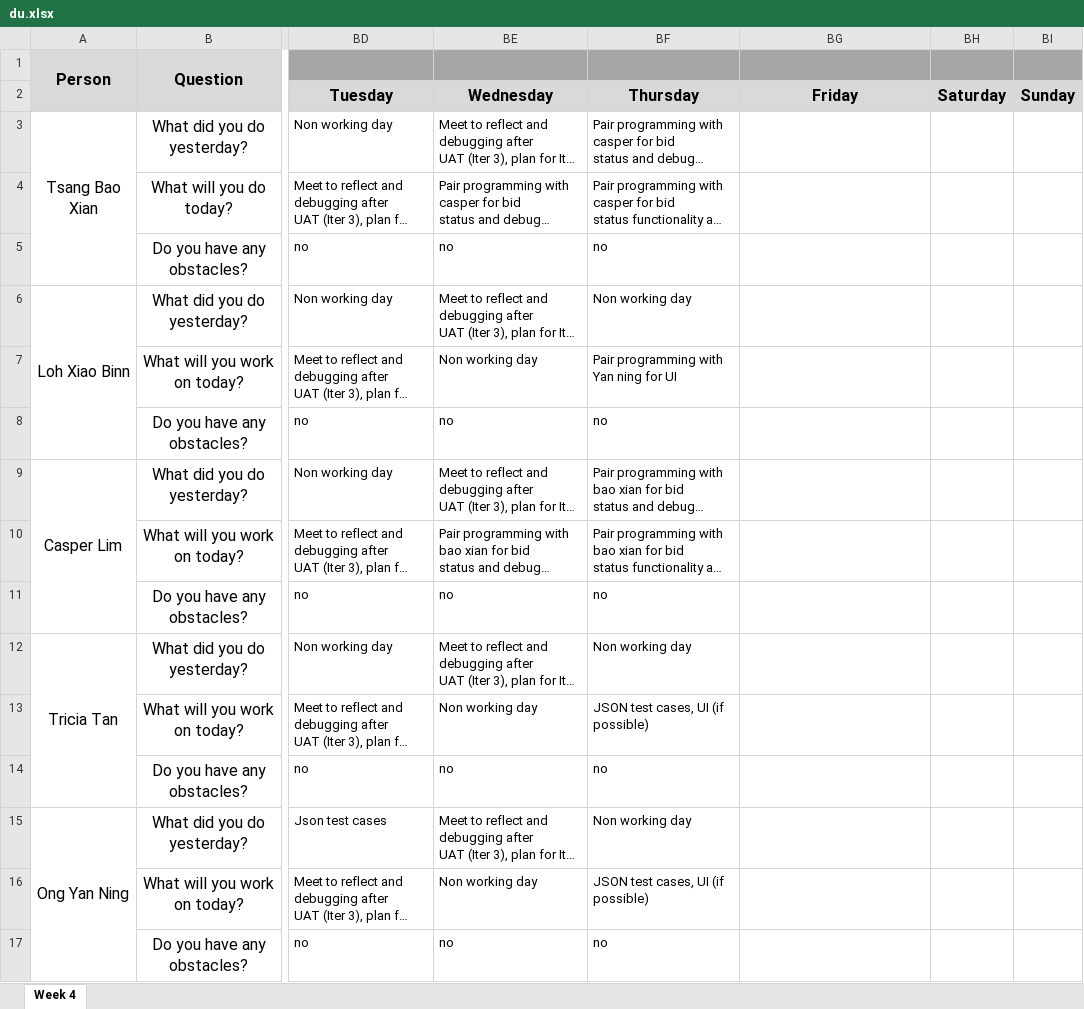
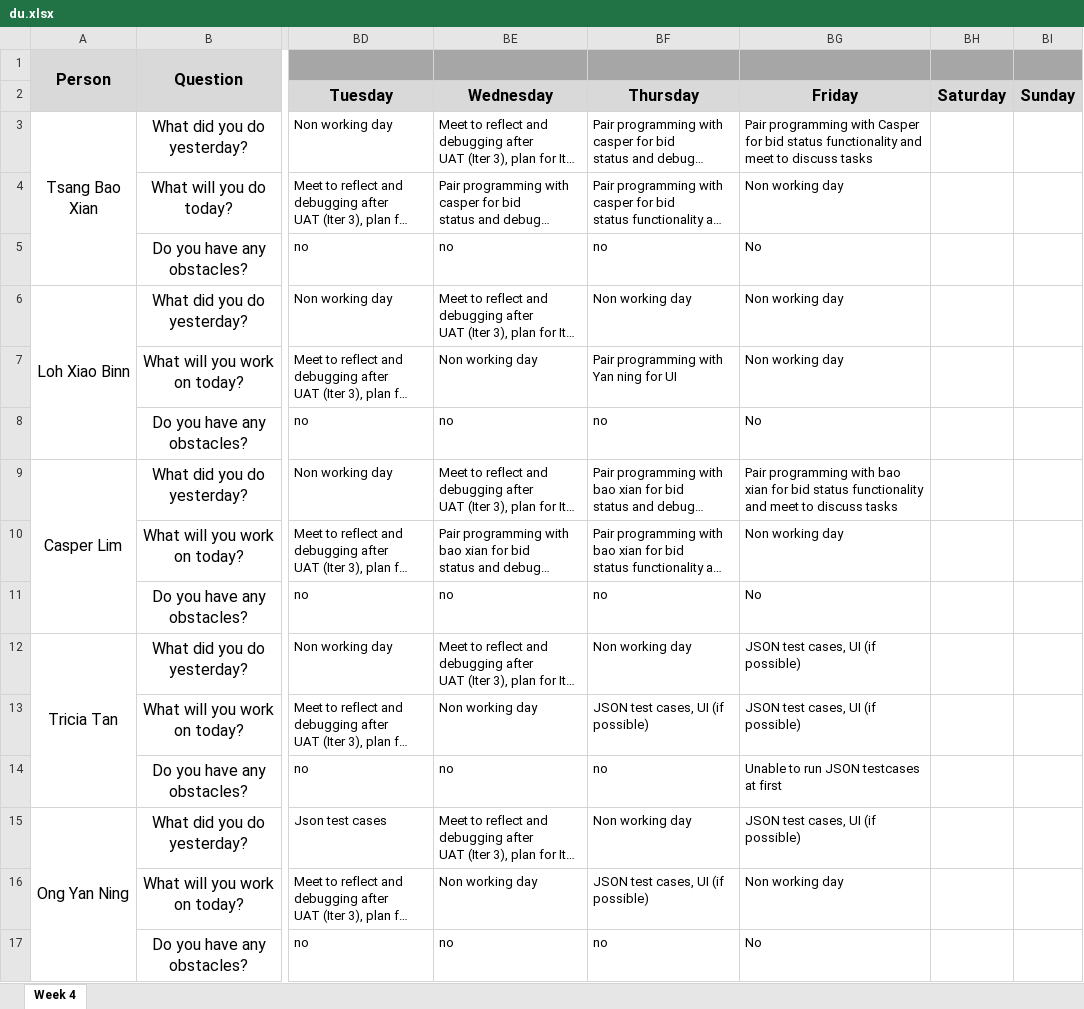
Before and after one commit to xbloh/Online-Course-Bidding-System-, an Excel workbook: metrics/du.xlsx, sheet Week 4, drawn as a sheet; only a part is shown, gaps mark what is left out; long unchanged cells end in …; values as stored, in another font and other column widths than the file's, no borders; the diff names each change by its address in the sheet, - before the commit and + after, or states it on an @@ line.

Commit message:
Update du.xlsx
Week 12 Daily Updates - 8 Nov

```diff
--- a/metrics/du.xlsx (sheet Week 4)
+++ b/metrics/du.xlsx (sheet Week 4)
-BG3: (empty)
+BG3: Pair programming with Casper for bid status functionality and meet to discuss tasks
-BG4: (empty)
+BG4: Non working day
-BG5: (empty)
+BG5: No
-BG6:BG7: (empty)
+BG6:BG7: Non working day
-BG8: (empty)
+BG8: No
-BG9: (empty)
+BG9: Pair programming with bao xian for bid status functionality and meet to discuss tasks
-BG10: (empty)
+BG10: Non working day
-BG11: (empty)
+BG11: No
-BG12:BG13: (empty)
+BG12:BG13: JSON test cases, UI (if possible)
-BG14: (empty)
+BG14: Unable to run JSON testcases at first
-BG15: (empty)
+BG15: JSON test cases, UI (if possible)
-BG16: (empty)
+BG16: Non working day
-BG17: (empty)
+BG17: No
```
